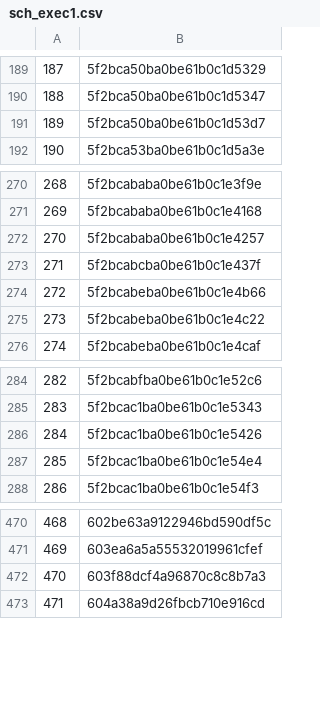
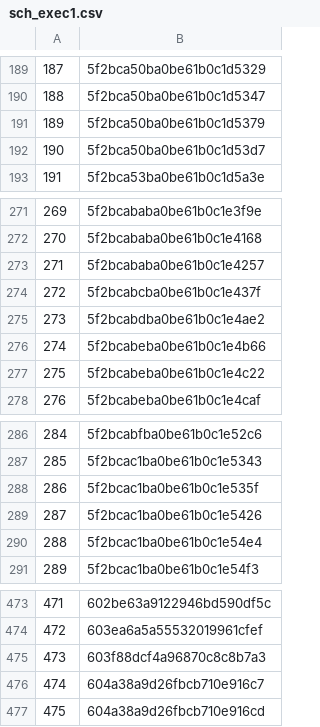
Before and after one commit to rajbirgitrepo/capmain, a CSV file: sch_exec1.csv, drawn as a sheet; only a part is shown, gaps mark what is left out; addresses are those after the commit; the diff names each change by its address in the sheet, - before the commit and + after, or states it on an @@ line.

```diff
--- a/sch_exec1.csv
+++ b/sch_exec1.csv
+row 191: 189 | 5f2bca50ba0be61b0c1d5379
@@ column A renumbered from row 192 down @@
+row 275: 273 | 5f2bcabdba0be61b0c1e4ae2
+row 288: 286 | 5f2bcac1ba0be61b0c1e535f
+row 476: 474 | 604a38a9d26fbcb710e916c7
```
Also changed, not shown: com_exec1.csv, exp_exec1.csv, 17 other files.
